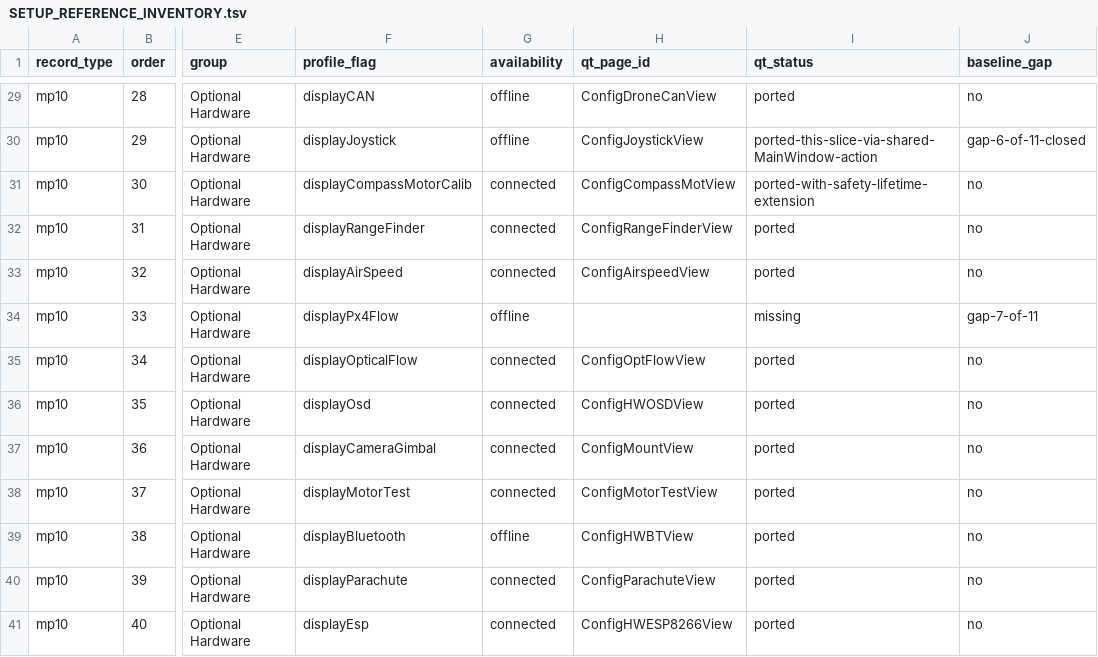
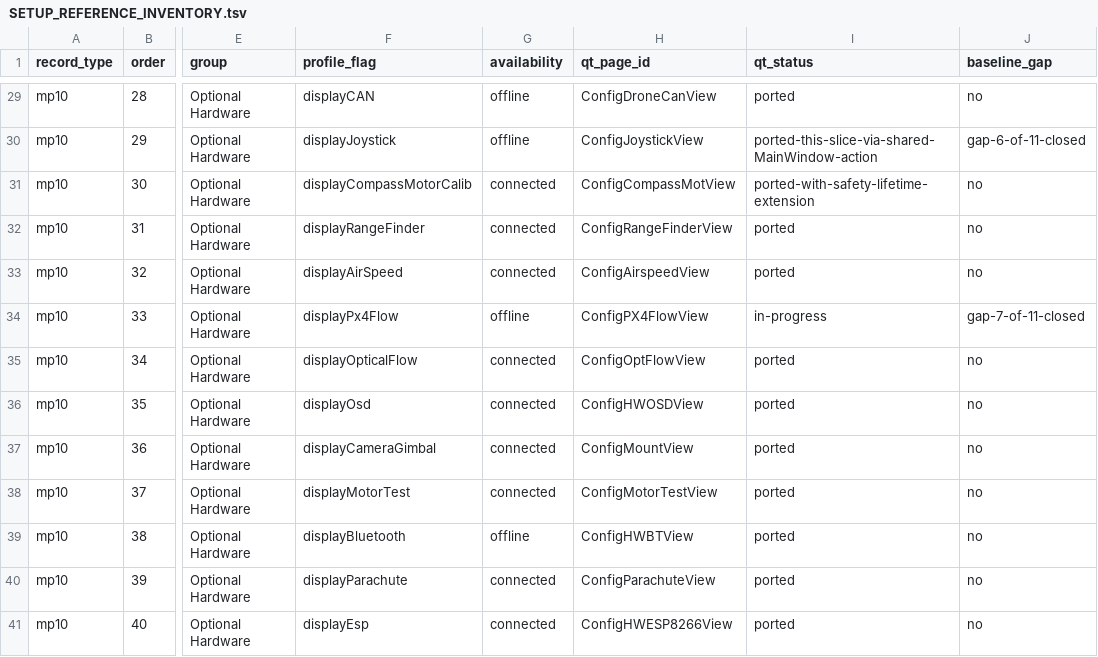
Before and after one commit to Rouniy/apm_planner, a TSV file: docs/porting/SETUP_REFERENCE_INVENTORY.tsv, drawn as a sheet; only a part is shown, gaps mark what is left out; the diff names each change by its address in the sheet, - before the commit and + after, or states it on an @@ line.

```diff
--- a/docs/porting/SETUP_REFERENCE_INVENTORY.tsv
+++ b/docs/porting/SETUP_REFERENCE_INVENTORY.tsv
-H34 (qt_page_id): (empty)
+H34 (qt_page_id): ConfigPX4FlowView
-I34 (qt_status): missing
+I34 (qt_status): in-progress
-J34 (baseline_gap): gap-7-of-11
+J34 (baseline_gap): gap-7-of-11-closed
```
Also changed, not shown: docs/porting/MISSION_PLANNER_SCREEN_PARITY.tsv, docs/porting/PORTING_DEVIATIONS.tsv, 25 other files.
